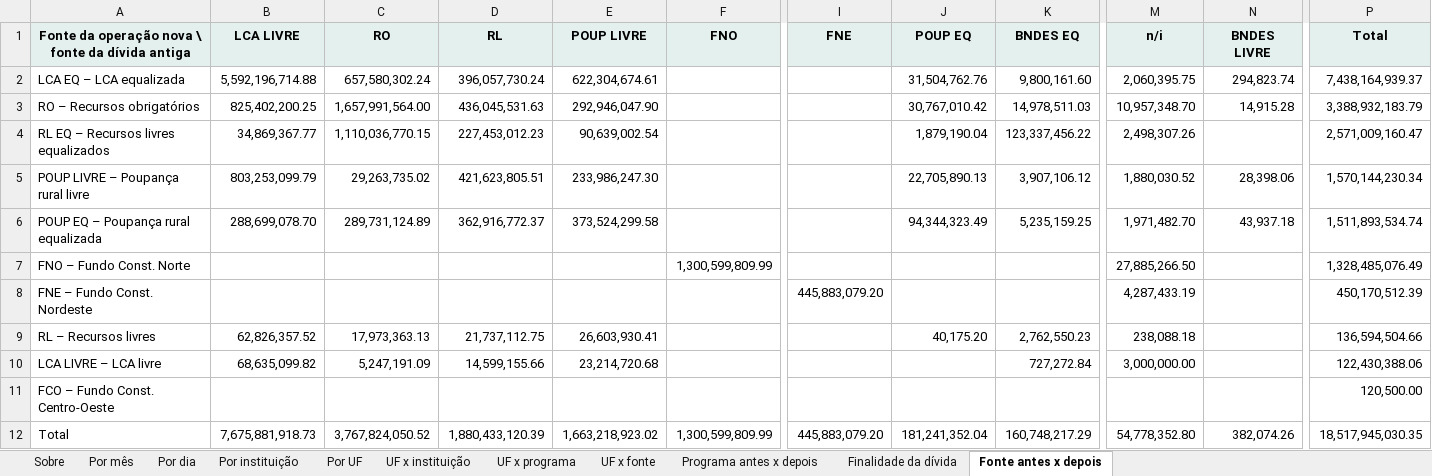
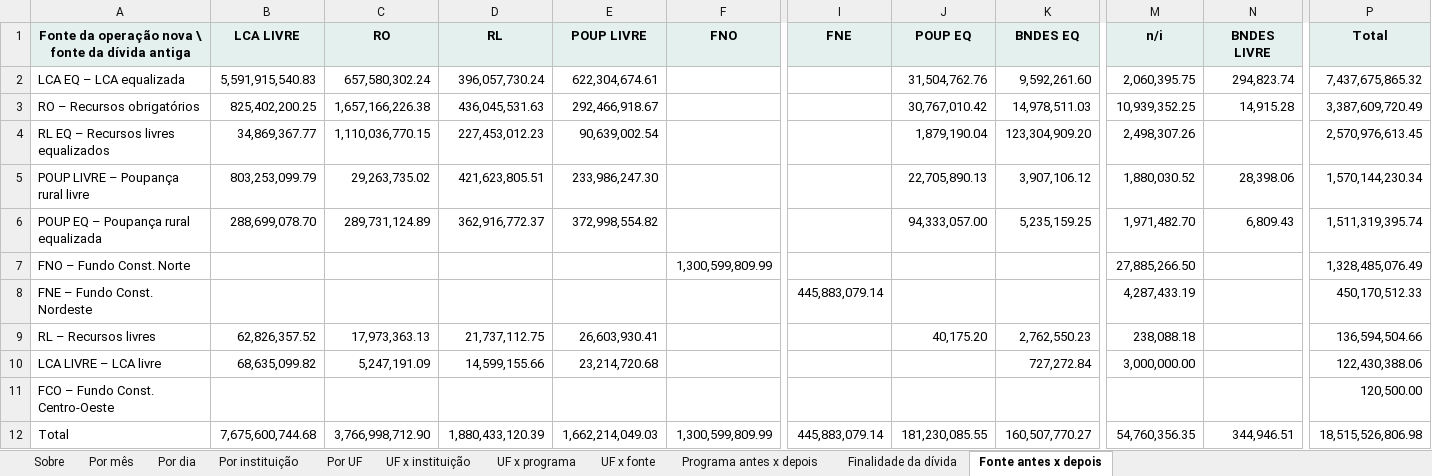
Before and after one commit to FarsulBigData/paineis, an Excel workbook: dados/mp1376.xlsx, sheet Fonte antes x depois, drawn as a sheet; only a part is shown, gaps mark what is left out; values as stored, in another font and other column widths than the file's, no borders; the diff names each change by its address in the sheet, - before the commit and + after, or states it on an @@ line.

```diff
--- a/dados/mp1376.xlsx (sheet Fonte antes x depois)
+++ b/dados/mp1376.xlsx (sheet Fonte antes x depois)
-B2 (LCA LIVRE): 5,592,196,714.88
+B2 (LCA LIVRE): 5,591,915,540.83
-K2 (BNDES EQ): 9,800,161.60
+K2 (BNDES EQ): 9,592,261.60
-P2 (Total): 7,438,164,939.37
+P2 (Total): 7,437,675,865.32
-C3 (RO): 1,657,991,564.00
+C3 (RO): 1,657,166,226.38
-E3 (POUP LIVRE): 292,946,047.90
+E3 (POUP LIVRE): 292,466,918.67
-M3 (n/i): 10,957,348.70
+M3 (n/i): 10,939,352.25
-P3 (Total): 3,388,932,183.79
+P3 (Total): 3,387,609,720.49
-K4 (BNDES EQ): 123,337,456.22
+K4 (BNDES EQ): 123,304,909.20
-P4 (Total): 2,571,009,160.47
+P4 (Total): 2,570,976,613.45
-E6 (POUP LIVRE): 373,524,299.58
+E6 (POUP LIVRE): 372,998,554.82
-J6 (POUP EQ): 94,344,323.49
+J6 (POUP EQ): 94,333,057.00
-N6 (BNDES LIVRE): 43,937.18
+N6 (BNDES LIVRE): 6,809.43
-P6 (Total): 1,511,893,534.74
+P6 (Total): 1,511,319,395.74
-I8 (FNE): 445,883,079.20
+I8 (FNE): 445,883,079.14
-P8 (Total): 450,170,512.39
+P8 (Total): 450,170,512.33
-B12 (LCA LIVRE): 7,675,881,918.73
+B12 (LCA LIVRE): 7,675,600,744.68
-C12 (RO): 3,767,824,050.52
+C12 (RO): 3,766,998,712.90
-E12 (POUP LIVRE): 1,663,218,923.02
+E12 (POUP LIVRE): 1,662,214,049.03
-I12 (FNE): 445,883,079.20
+I12 (FNE): 445,883,079.14
-J12 (POUP EQ): 181,241,352.04
+J12 (POUP EQ): 181,230,085.55
-K12 (BNDES EQ): 160,748,217.29
+K12 (BNDES EQ): 160,507,770.27
-M12 (n/i): 54,778,352.80
+M12 (n/i): 54,760,356.35
-N12 (BNDES LIVRE): 382,074.26
+N12 (BNDES LIVRE): 344,946.51
-P12 (Total): 18,517,945,030.35
+P12 (Total): 18,515,526,806.98
```
Also changed, not shown: sheet Por dia, sheet Por instituição, sheet Por UF, sheet Por mês, sheet UF x programa, sheet UF x fonte, 4 more sheets, 2 other files.
